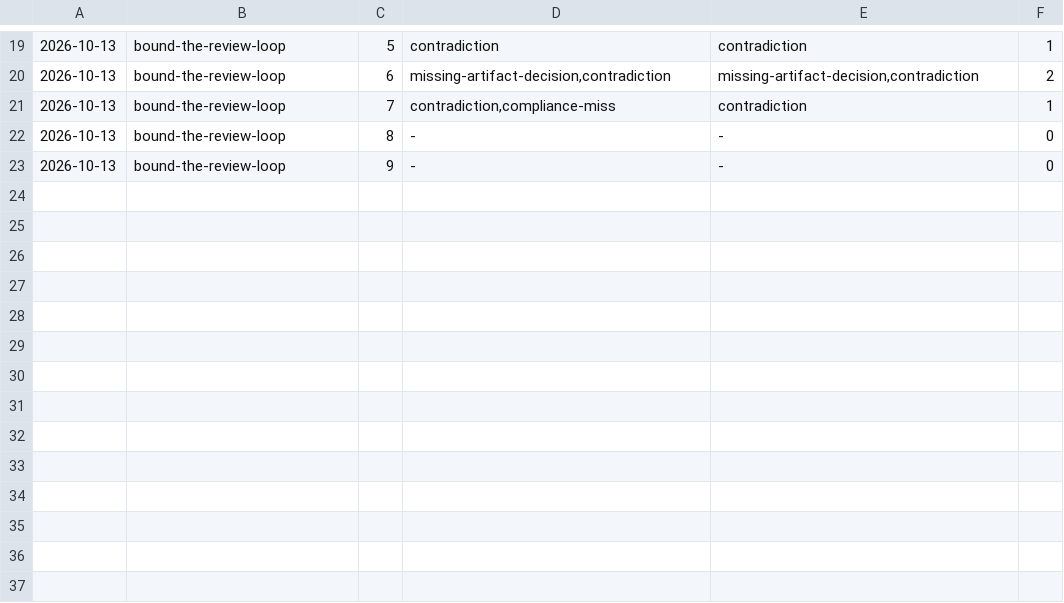
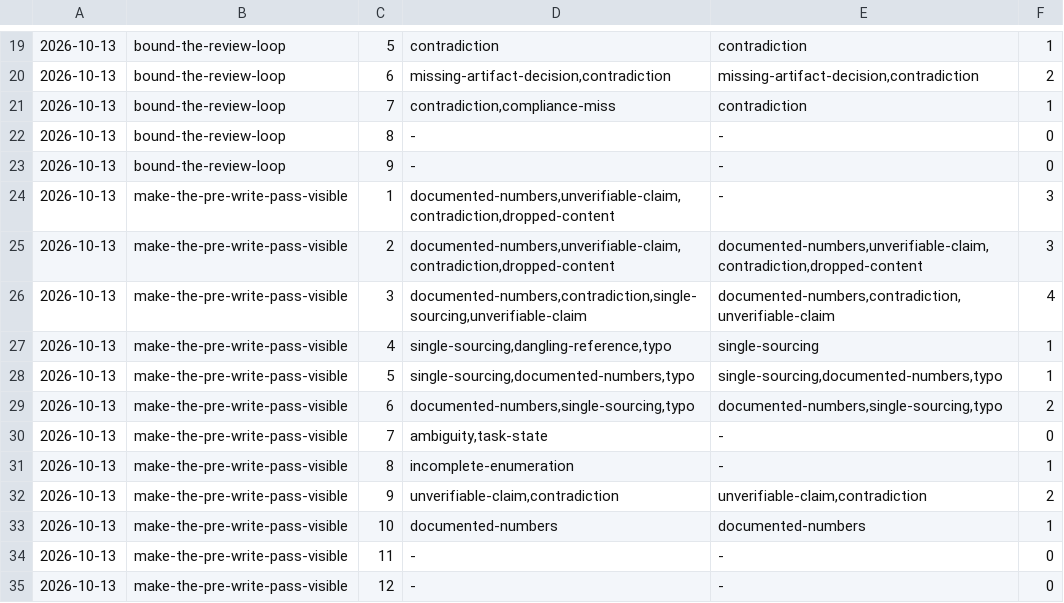
Before and after one commit to aanbrn/axon-showcase, a TSV file: docs/review-rounds.tsv, drawn as a sheet; only a part is shown, gaps mark what is left out; the diff names each change by its address in the sheet, - before the commit and + after, or states it on an @@ line.

Commit message:
Make the pre-write derivation pass a visible, per-unit task (#564)
* Make the pre-write derivation pass a visible, per-unit task

The review loop's pre-write derivation pass — deriving four claim classes before the first round — was prose only, so a skipped pass looked like one that found nothing. Carry it as a record, mirroring make-the-capture-visible: an openspec/config.yaml tasks rule, a pull-request checklist line for a unit with no change dir, and the AGENTS.md review-loop bullet statement.

Spec it in the showcase/quality/agent-skills delta (a record clause and the 'A skipped pre-write pass is a missing record' scenario), note it in the README, and record S1 as applied in the 2026-10-13 retrospective.

* Archive the make-the-pre-write-pass-visible change

Move the change dir to openspec/changes/archive/ and sync the delta into openspec/specs/showcase/quality/agent-skills/spec.md.

```diff
--- a/docs/review-rounds.tsv
+++ b/docs/review-rounds.tsv
+row 24: 2026-10-13 | make-the-pre-write-pass-visible | 1 | documented-numbers,unverifiable-claim,contradiction,dropped-content | - | 3
+row 25: 2026-10-13 | make-the-pre-write-pass-visible | 2 | documented-numbers,unverifiable-claim,contradiction,dropped-content | documented-numbers,unverifiable-claim,contradiction,dropped-content | 3
+row 26: 2026-10-13 | make-the-pre-write-pass-visible | 3 | documented-numbers,contradiction,single-sourcing,unverifiable-claim | documented-numbers,contradiction,unverifiable-claim | 4
+row 27: 2026-10-13 | make-the-pre-write-pass-visible | 4 | single-sourcing,dangling-reference,typo | single-sourcing | 1
+row 28: 2026-10-13 | make-the-pre-write-pass-visible | 5 | single-sourcing,documented-numbers,typo | single-sourcing,documented-numbers,typo | 1
+row 29: 2026-10-13 | make-the-pre-write-pass-visible | 6 | documented-numbers,single-sourcing,typo | documented-numbers,single-sourcing,typo | 2
+row 30: 2026-10-13 | make-the-pre-write-pass-visible | 7 | ambiguity,task-state | - | 0
+row 31: 2026-10-13 | make-the-pre-write-pass-visible | 8 | incomplete-enumeration | - | 1
+row 32: 2026-10-13 | make-the-pre-write-pass-visible | 9 | unverifiable-claim,contradiction | unverifiable-claim,contradiction | 2
+row 33: 2026-10-13 | make-the-pre-write-pass-visible | 10 | documented-numbers | documented-numbers | 1
+row 34: 2026-10-13 | make-the-pre-write-pass-visible | 11 | - | - | 0
+row 35: 2026-10-13 | make-the-pre-write-pass-visible | 12 | - | - | 0
```
Also changed, not shown: 11 other files.
